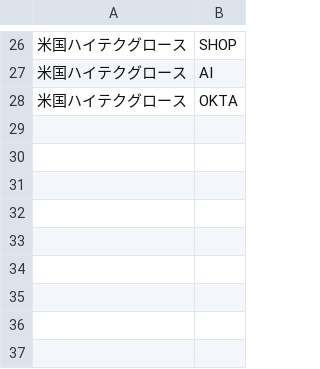
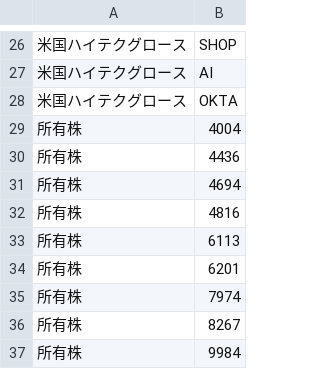
Before and after one commit to Naoki0618/python-streamlit-stock-analytics, a CSV file: Data/favorites.csv, drawn as a sheet; only a part is shown, gaps mark what is left out; the diff names each change by its address in the sheet, - before the commit and + after, or states it on an @@ line.

```diff
--- a/Data/favorites.csv
+++ b/Data/favorites.csv
+row 29: 所有株 | 4004
+row 30: 所有株 | 4436
+row 31: 所有株 | 4694
+row 32: 所有株 | 4816
+row 33: 所有株 | 6113
+row 34: 所有株 | 6201
+row 35: 所有株 | 7974
+row 36: 所有株 | 8267
+row 37: 所有株 | 9984
```
Also changed, not shown: 6 other files.
